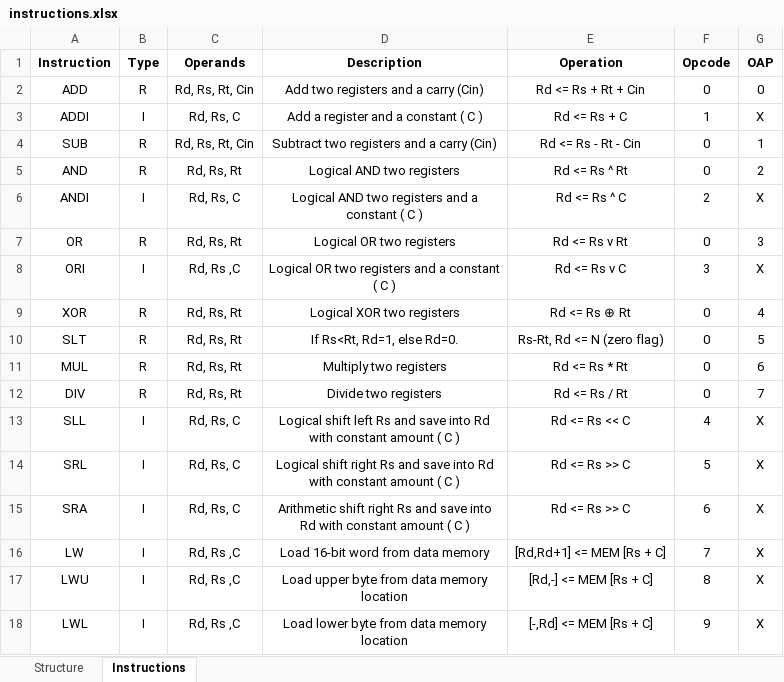
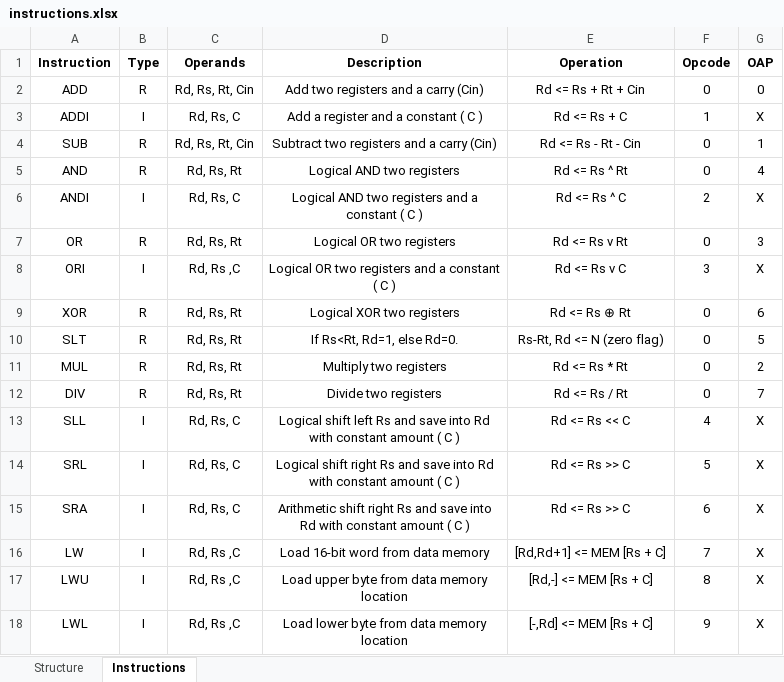
Before and after one commit to METU-NCC-Computer-Architecture/documents, an Excel workbook: instructions.xlsx, sheet Instructions, drawn as a sheet; only a part is shown; values as stored, in another font and other column widths than the file's, no borders; table styles not drawn; the diff names each change by its address in the sheet, - before the commit and + after, or states it on an @@ line.

```diff
--- a/instructions.xlsx (sheet Instructions)
+++ b/instructions.xlsx (sheet Instructions)
-G5 (OAP): 2
+G5 (OAP): 4
-G9 (OAP): 4
+G9 (OAP): 6
-G11 (OAP): 6
+G11 (OAP): 2
```
Also changed, not shown: 2 other files.
